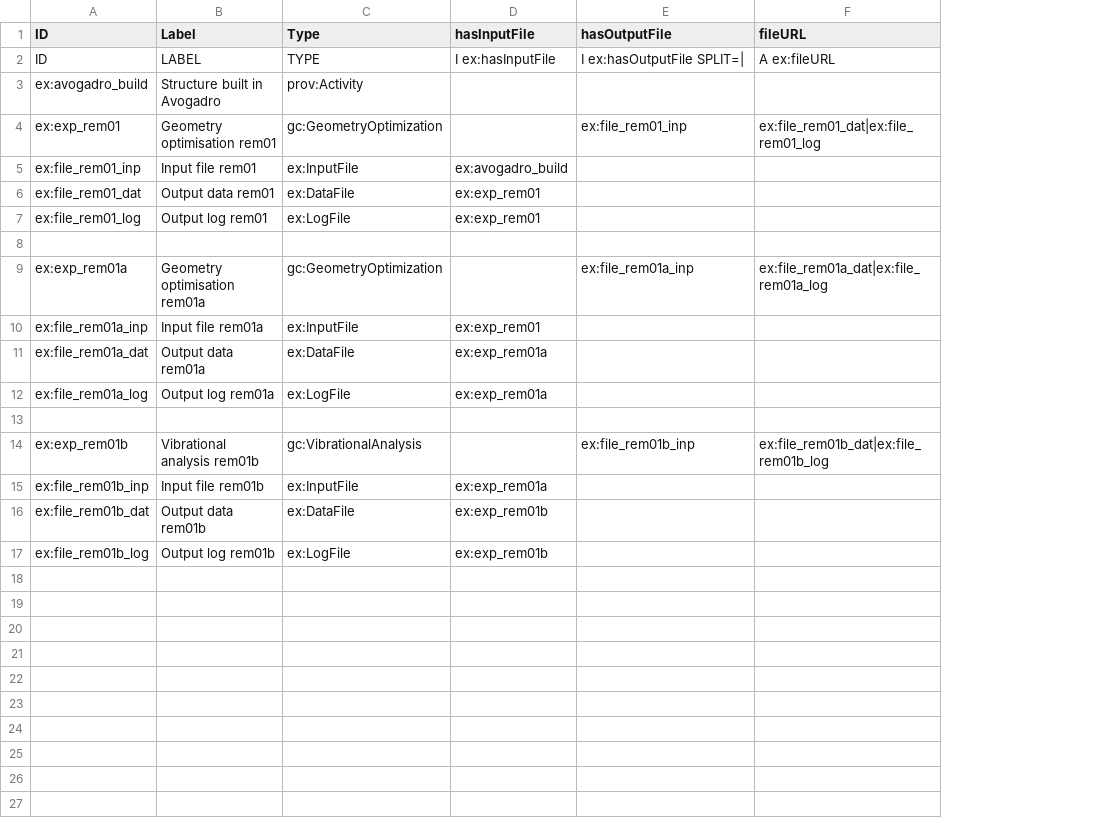
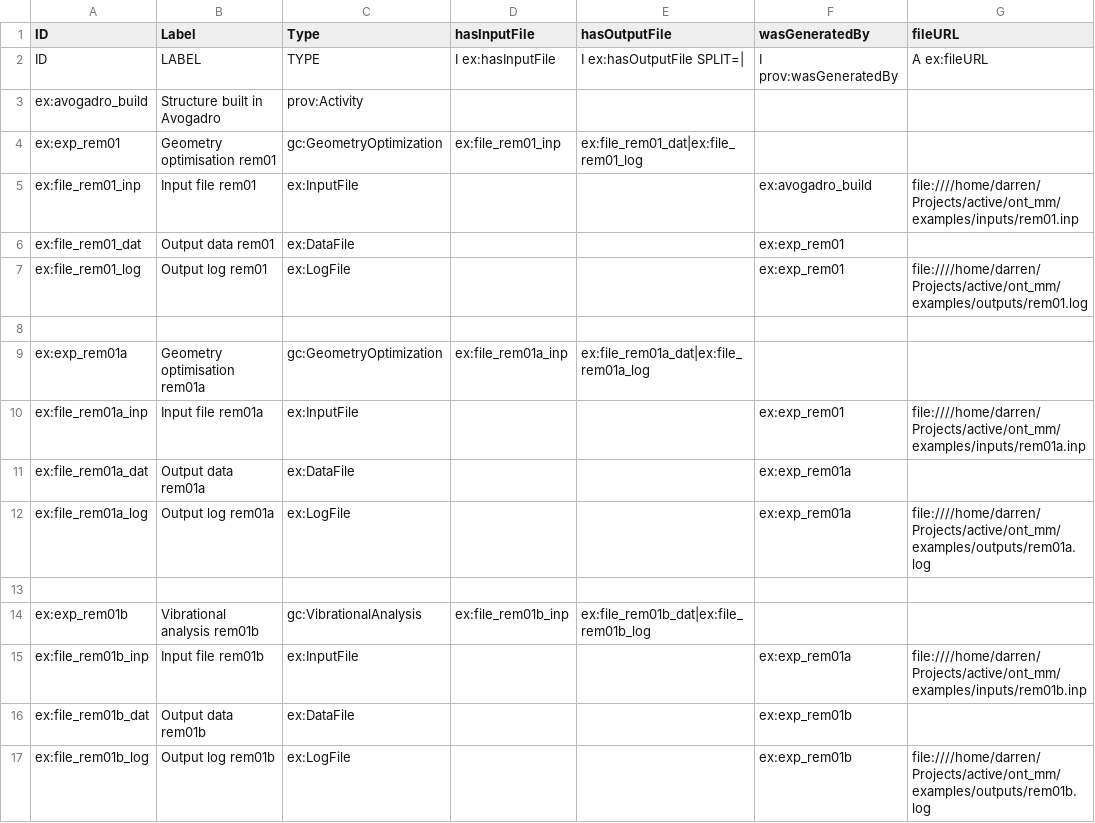
Before and after one commit to Darren01/ont_mm, a TSV file: examples/ont/experiment_template_instances.tsv, drawn as a sheet; addresses are those after the commit; the diff names each change by its address in the sheet, - before the commit and + after, or states it on an @@ line.

Commit message:
Fix silent column truncation in process_experiments.R - real, previously undetected bug
make_row() passed 7 values into a 6-column template, silently
truncating the 7th (the computed file URL) via length(x) <- n_cols.
Also untangled two relationships that had been conflated: hasInputFile
was being misused on FILE rows to mean 'generated by' (backwards),
while hasOutputFile on EXPERIMENT rows held the wrong value (the input
file's own ID) with the real output files landing in fileURL instead.

Fixed schema (7 columns now): hasInputFile (experiment -> its input,
now correctly forward-pointing and populated - was always blank
before), hasOutputFile (experiment -> its outputs, data|log), the real
prov:wasGeneratedBy (file -> the activity/experiment that produced it,
using the actual, already-merged PROV-O property rather than
misusing hasInputFile for this), fileURL (any file -> its real
filesystem URL - was being silently discarded entirely before this fix).

Found via real SPARQL interrogation while building a generic query
script for external users - not caught by any prior testing because
nothing had queried the provenance chain by its intended property
names before.

```diff
--- a/examples/ont/experiment_template_instances.tsv
+++ b/examples/ont/experiment_template_instances.tsv
+column F (wasGeneratedBy), rows 2-17: I prov:wasGeneratedBy |  |  | ex:avogadro_build | ex:exp_rem01 | ex:exp_rem01 |  |  | ex:exp_rem01 | ex:exp_rem01a | ex:exp_rem01a |  |  | ex:exp_rem01a | ex:exp_rem01b | ex:exp_rem01b
-D4 (hasInputFile): (empty)
+D4 (hasInputFile): ex:file_rem01_inp
-E4 (hasOutputFile): ex:file_rem01_inp
+E4 (hasOutputFile): ex:file_rem01_dat|ex:file_rem01_log
-G4 (fileURL): ex:file_rem01_dat|ex:file_rem01_log
+G4 (fileURL): (empty)
-D5 (hasInputFile): ex:avogadro_build
+D5 (hasInputFile): (empty)
-G5 (fileURL): (empty)
+G5 (fileURL): file:////home/darren/Projects/active/ont_mm/examples/inputs/rem01.inp
-D6:D7 (hasInputFile): ex:exp_rem01
+D6:D7 (hasInputFile): (empty)
-G7 (fileURL): (empty)
+G7 (fileURL): file:////home/darren/Projects/active/ont_mm/examples/outputs/rem01.log
-D9 (hasInputFile): (empty)
+D9 (hasInputFile): ex:file_rem01a_inp
-E9 (hasOutputFile): ex:file_rem01a_inp
+E9 (hasOutputFile): ex:file_rem01a_dat|ex:file_rem01a_log
-G9 (fileURL): ex:file_rem01a_dat|ex:file_rem01a_log
+G9 (fileURL): (empty)
-D10 (hasInputFile): ex:exp_rem01
+D10 (hasInputFile): (empty)
-G10 (fileURL): (empty)
+G10 (fileURL): file:////home/darren/Projects/active/ont_mm/examples/inputs/rem01a.inp
-D11:D12 (hasInputFile): ex:exp_rem01a
+D11:D12 (hasInputFile): (empty)
-G12 (fileURL): (empty)
+G12 (fileURL): file:////home/darren/Projects/active/ont_mm/examples/outputs/rem01a.log
-D14 (hasInputFile): (empty)
+D14 (hasInputFile): ex:file_rem01b_inp
-E14 (hasOutputFile): ex:file_rem01b_inp
+E14 (hasOutputFile): ex:file_rem01b_dat|ex:file_rem01b_log
-G14 (fileURL): ex:file_rem01b_dat|ex:file_rem01b_log
+G14 (fileURL): (empty)
-D15 (hasInputFile): ex:exp_rem01a
+D15 (hasInputFile): (empty)
-G15 (fileURL): (empty)
+G15 (fileURL): file:////home/darren/Projects/active/ont_mm/examples/inputs/rem01b.inp
-D16:D17 (hasInputFile): ex:exp_rem01b
+D16:D17 (hasInputFile): (empty)
-G17 (fileURL): (empty)
+G17 (fileURL): file:////home/darren/Projects/active/ont_mm/examples/outputs/rem01b.log
```
Also changed, not shown: 2 other files.
